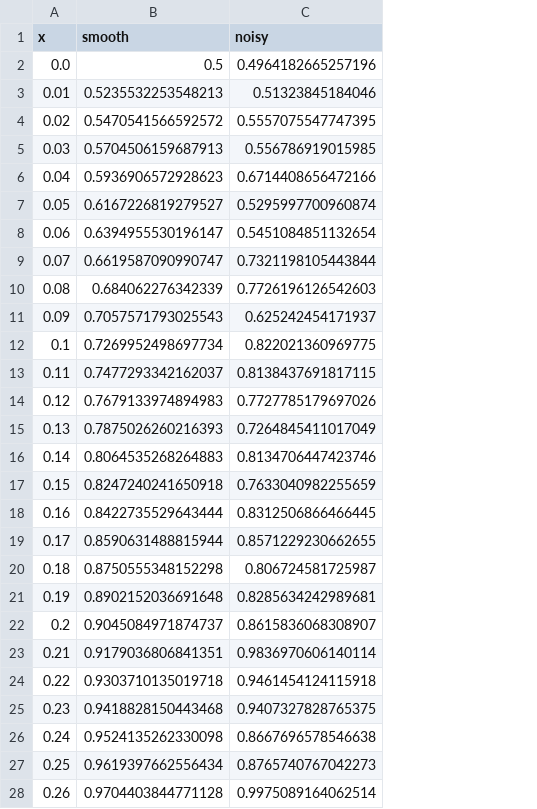
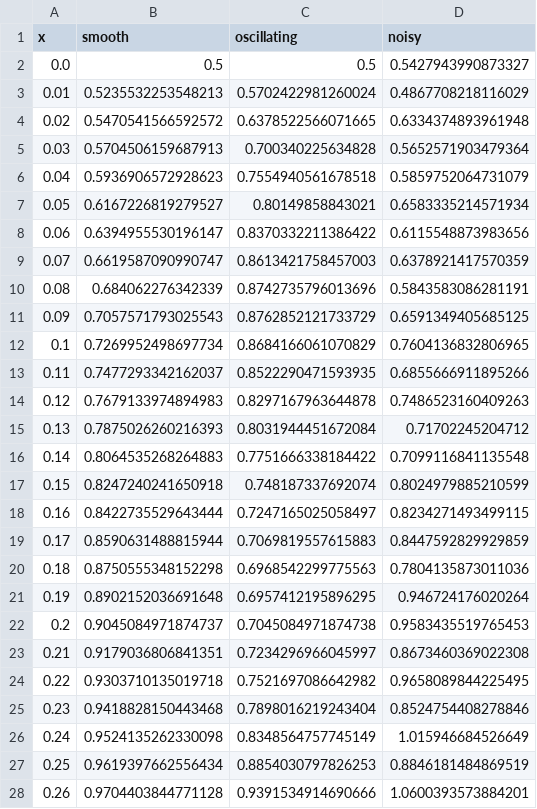
Before and after one commit to WilkAndy/neural_net_examples, a CSV file: data.csv, drawn as a sheet; only a part is shown; addresses are those after the commit; the diff covers the shown part only; the diff names each change by its address in the sheet, - before the commit and + after, or states it on an @@ line.

Commit message:
oscillatory dataset

```diff
--- a/data.csv
+++ b/data.csv
+column C (oscillating), rows 2-28: 0.5 | 0.5702422981260024 | 0.6378522566071665 | 0.700340225634828 | 0.7554940561678518 | 0.80149858843021 | 0.8370332211386422 | 0.8613421758457003 | 0.8742735796013696 | 0.8762852121733729 | 0.8684166061070829 | 0.8522290471593935 | 0.8297167963644878 | 0.8031944451672084 | 0.7751666338184422 | 0.748187337692074 | 0.7247165025058497 | 0.7069819557615883 | 0.6968542299775563 | 0.6957412195896295 | 0.7045084971874738 | 0.7234296966045997 | 0.7521697086642982 | 0.7898016219243404 | 0.8348564757745149 | 0.8854030797826253 | 0.9391534914690666
-D2 (noisy): 0.4964182665257196
+D2 (noisy): 0.5427943990873327
-D3 (noisy): 0.51323845184046
+D3 (noisy): 0.4867708218116029
-D4 (noisy): 0.5557075547747395
+D4 (noisy): 0.6334374893961948
-D5 (noisy): 0.556786919015985
+D5 (noisy): 0.5652571903479364
-D6 (noisy): 0.6714408656472166
+D6 (noisy): 0.5859752064731079
-D7 (noisy): 0.5295997700960874
+D7 (noisy): 0.6583335214571934
-D8 (noisy): 0.5451084851132654
+D8 (noisy): 0.6115548873983656
-D9 (noisy): 0.7321198105443844
+D9 (noisy): 0.6378921417570359
-D10 (noisy): 0.7726196126542603
+D10 (noisy): 0.5843583086281191
-D11 (noisy): 0.625242454171937
+D11 (noisy): 0.6591349405685125
-D12 (noisy): 0.822021360969775
+D12 (noisy): 0.7604136832806965
-D13 (noisy): 0.8138437691817115
+D13 (noisy): 0.6855666911895266
-D14 (noisy): 0.7727785179697026
+D14 (noisy): 0.7486523160409263
-D15 (noisy): 0.7264845411017049
+D15 (noisy): 0.71702245204712
-D16 (noisy): 0.8134706447423746
+D16 (noisy): 0.7099116841135548
-D17 (noisy): 0.7633040982255659
+D17 (noisy): 0.8024979885210599
-D18 (noisy): 0.8312506866466445
+D18 (noisy): 0.8234271493499115
-D19 (noisy): 0.8571229230662655
+D19 (noisy): 0.8447592829929859
-D20 (noisy): 0.806724581725987
+D20 (noisy): 0.7804135873011036
-D21 (noisy): 0.8285634242989681
+D21 (noisy): 0.946724176020264
-D22 (noisy): 0.8615836068308907
+D22 (noisy): 0.9583435519765453
-D23 (noisy): 0.9836970606140114
+D23 (noisy): 0.8673460369022308
-D24 (noisy): 0.9461454124115918
+D24 (noisy): 0.9658089844225495
-D25 (noisy): 0.9407327828765375
+D25 (noisy): 0.8524754408278846
-D26 (noisy): 0.8667696578546638
+D26 (noisy): 1.015946684526649
-D27 (noisy): 0.8765740767042273
+D27 (noisy): 0.8846181484869519
-D28 (noisy): 0.9975089164062514
+D28 (noisy): 1.0600393573884201
```
Also changed, not shown: 74 edited cells elsewhere in this file, 3 other files.
